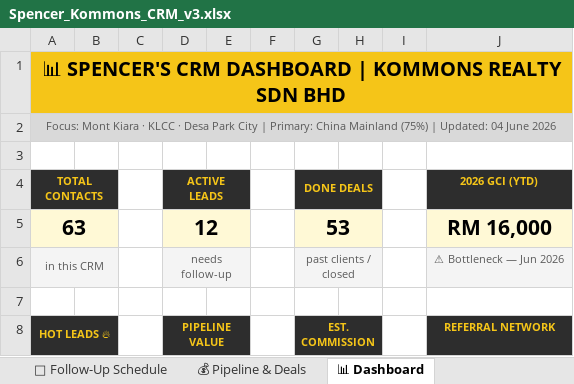
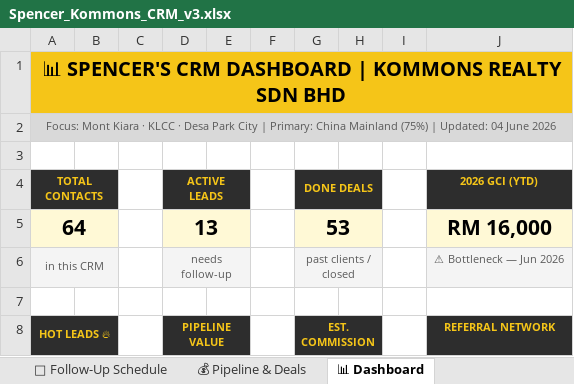
Before and after one commit to Spencerr2626/Spencer, an Excel workbook: references/crm/Spencer_Kommons_CRM_v3.xlsx, sheet 📊 Dashboard, drawn as a sheet; only a part is shown; values as stored, in another font and other column widths than the file's, no borders; charts and pictures not drawn; the diff names each change by its address in the sheet, - before the commit and + after, or states it on an @@ line.

```diff
--- a/references/crm/Spencer_Kommons_CRM_v3.xlsx (sheet 📊 Dashboard)
+++ b/references/crm/Spencer_Kommons_CRM_v3.xlsx (sheet 📊 Dashboard)
-A5 (TOTAL CONTACTS): 63
+A5 (TOTAL CONTACTS): 64
-D5 (ACTIVE LEADS): 12
+D5 (ACTIVE LEADS): 13
```
Also changed, not shown: sheet 🔥 Active Leads, sheet 📅 Follow-Up Schedule, 1 other file.
